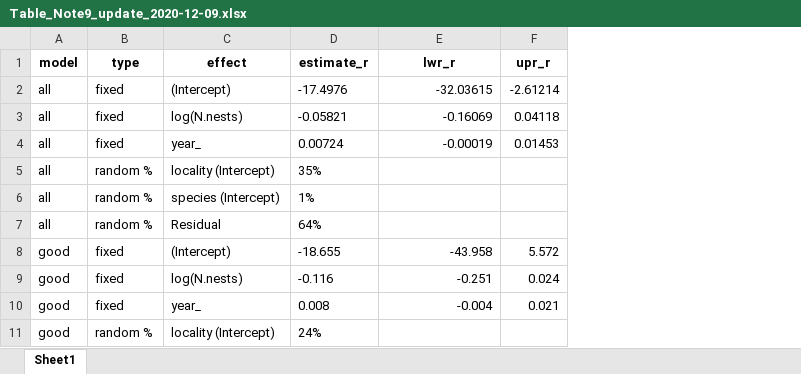
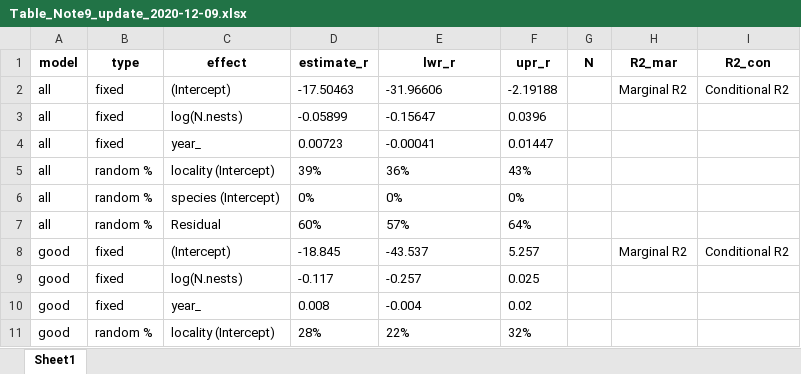
Before and after one commit to MartinBulla/Still_no_evidence, an Excel workbook: Outputs/Table_Note9_update_2020-12-09.xlsx, sheet Sheet1, drawn as a sheet; only a part is shown; values as stored, in another font and other column widths than the file's, no borders; the diff covers the shown part only; the diff names each change by its address in the sheet, - before the commit and + after, or states it on an @@ line.

```diff
--- a/Outputs/Table_Note9_update_2020-12-09.xlsx (sheet Sheet1)
+++ b/Outputs/Table_Note9_update_2020-12-09.xlsx (sheet Sheet1)
+column G (N), empty
+column H (R2_mar), rows 2-8: Marginal R2 |  |  |  |  |  | Marginal R2
+column I (R2_con), rows 2-8: Conditional R2 |  |  |  |  |  | Conditional R2
-D2 (estimate_r): -17.4976
+D2 (estimate_r): -17.50463
-E2 (lwr_r): -32.03615
+E2 (lwr_r): -31.96606
-F2 (upr_r): -2.61214
+F2 (upr_r): -2.19188
-D3 (estimate_r): -0.05821
+D3 (estimate_r): -0.05899
-E3 (lwr_r): -0.16069
+E3 (lwr_r): -0.15647
-F3 (upr_r): 0.04118
+F3 (upr_r): 0.0396
-D4 (estimate_r): 0.00724
+D4 (estimate_r): 0.00723
-E4 (lwr_r): -0.00019
+E4 (lwr_r): -0.00041
-F4 (upr_r): 0.01453
+F4 (upr_r): 0.01447
-D5 (estimate_r): 35%
+D5 (estimate_r): 39%
-E5 (lwr_r): (empty)
+E5 (lwr_r): 36%
-F5 (upr_r): (empty)
+F5 (upr_r): 43%
-D6 (estimate_r): 1%
+D6 (estimate_r): 0%
-E6 (lwr_r): (empty)
+E6 (lwr_r): 0%
-F6 (upr_r): (empty)
+F6 (upr_r): 0%
-D7 (estimate_r): 64%
+D7 (estimate_r): 60%
-E7 (lwr_r): (empty)
+E7 (lwr_r): 57%
-F7 (upr_r): (empty)
+F7 (upr_r): 64%
-D8 (estimate_r): -18.655
+D8 (estimate_r): -18.845
-E8 (lwr_r): -43.958
+E8 (lwr_r): -43.537
-F8 (upr_r): 5.572
+F8 (upr_r): 5.257
-D9 (estimate_r): -0.116
+D9 (estimate_r): -0.117
-E9 (lwr_r): -0.251
+E9 (lwr_r): -0.257
-F9 (upr_r): 0.024
+F9 (upr_r): 0.025
-E10 alignment: right
+E10 alignment: left
-F10 (upr_r): 0.021
+F10 (upr_r): 0.02
-D11 (estimate_r): 24%
+D11 (estimate_r): 28%
-E11 (lwr_r): (empty)
+E11 (lwr_r): 22%
-F11 (upr_r): (empty)
+F11 (upr_r): 32%
```
Also changed, not shown: 35 edited cells and cell formats elsewhere in this sheet, 8 other files.
